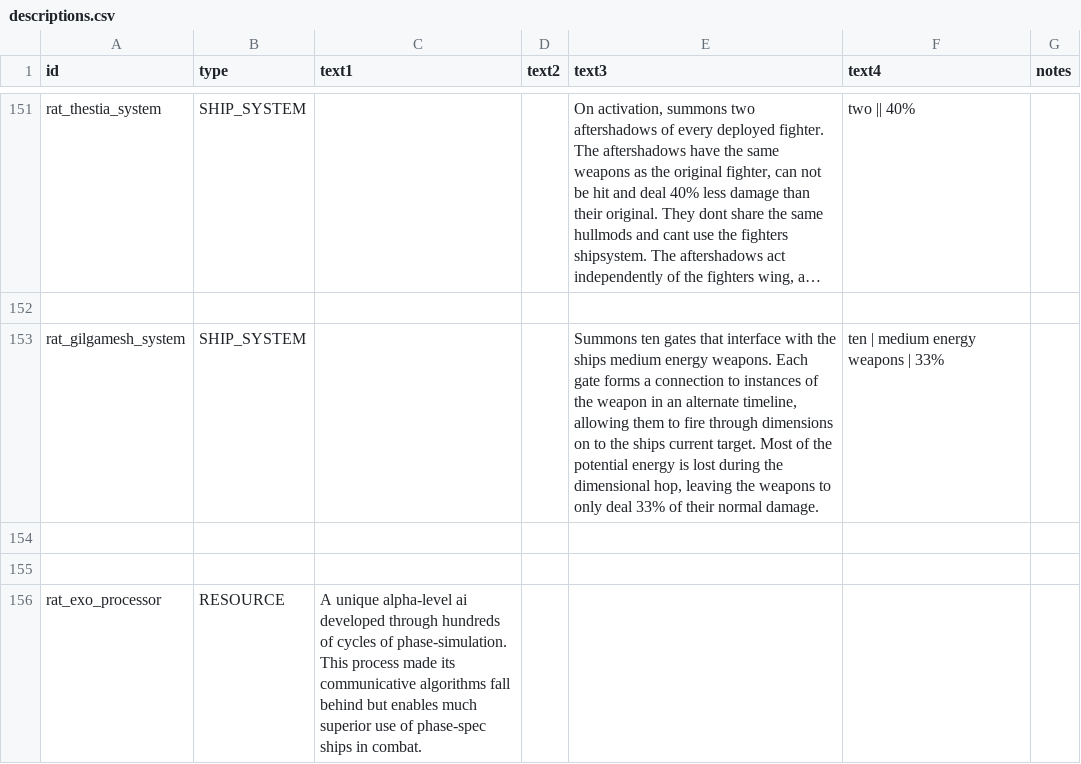
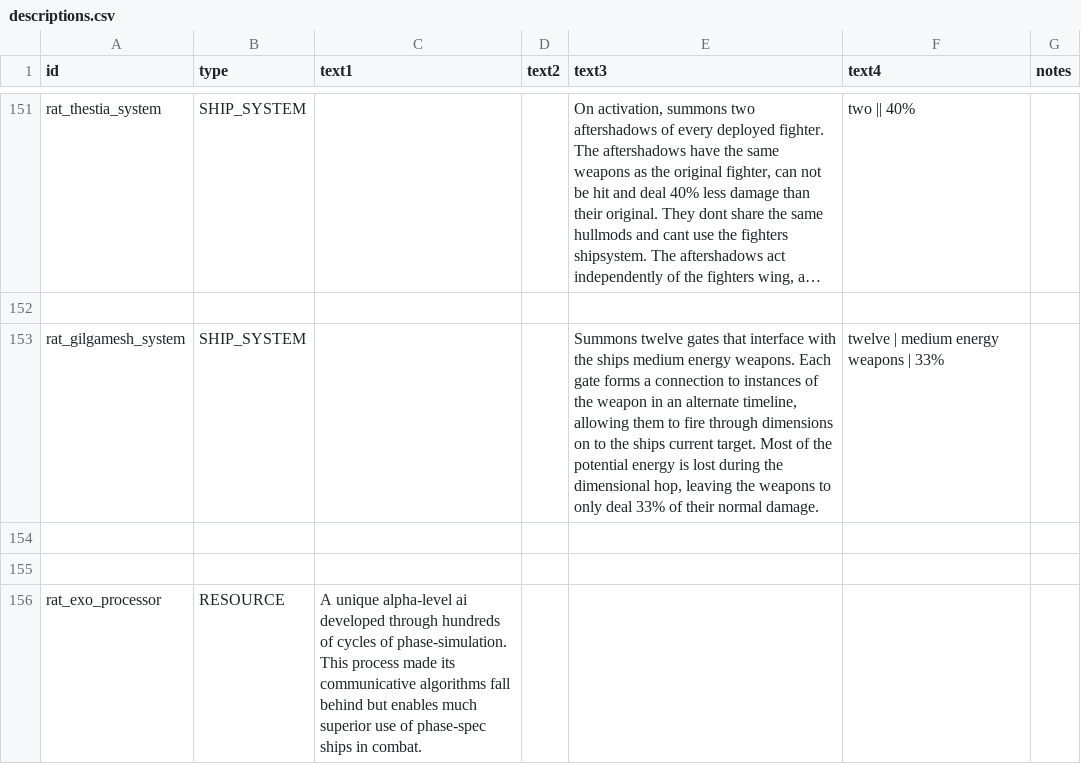
Before and after one commit to Lukas22041/Random-Assortment-of-Things, a CSV file: data/strings/descriptions.csv, drawn as a sheet; only a part is shown, gaps mark what is left out; long unchanged cells end in …; the diff names each change by its address in the sheet, - before the commit and + after, or states it on an @@ line.

```diff
--- a/data/strings/descriptions.csv
+++ b/data/strings/descriptions.csv
-E153 (text3): Summons ten gates that…
+E153 (text3): Summons twelve gates that…
-F153 (text4): ten | medium energy weapons | 33%
+F153 (text4): twelve | medium energy weapons | 33%
```
